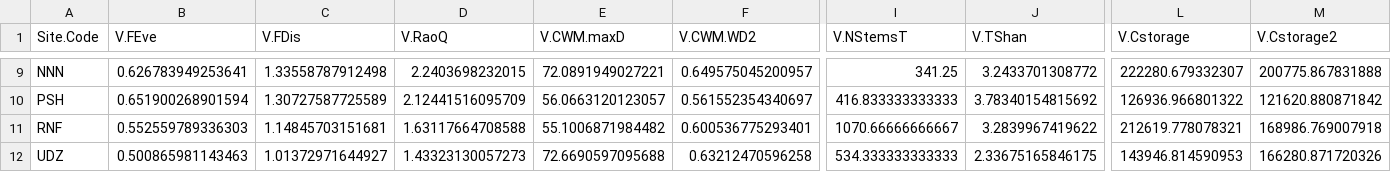
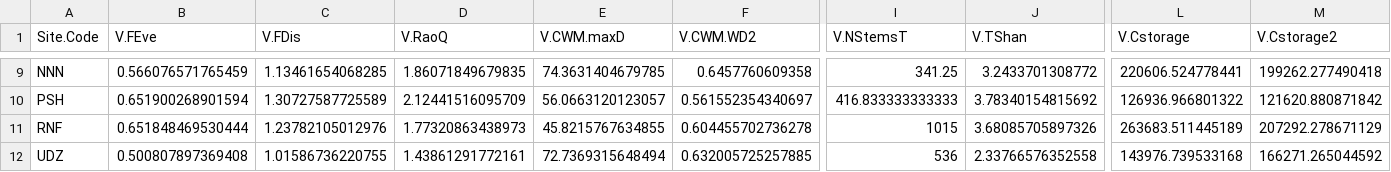
Before and after one commit to lbeaudrot/Species-Richness, a CSV file: PlantDiversityCalculations.csv, drawn as a sheet; only a part is shown, gaps mark what is left out; the diff covers the shown part only; the diff names each change by its address in the sheet, - before the commit and + after, or states it on an @@ line.

```diff
--- a/PlantDiversityCalculations.csv
+++ b/PlantDiversityCalculations.csv
-B9 (V.FEve): 0.626783949253641
+B9 (V.FEve): 0.566076571765459
-C9 (V.FDis): 1.33558787912498
+C9 (V.FDis): 1.13461654068285
-D9 (V.RaoQ): 2.2403698232015
+D9 (V.RaoQ): 1.86071849679835
-E9 (V.CWM.maxD): 72.0891949027221
+E9 (V.CWM.maxD): 74.3631404679785
-F9 (V.CWM.WD2): 0.649575045200957
+F9 (V.CWM.WD2): 0.6457760609358
-L9 (V.Cstorage): 222280.679332307
+L9 (V.Cstorage): 220606.524778441
-M9 (V.Cstorage2): 200775.867831888
+M9 (V.Cstorage2): 199262.277490418
-B11 (V.FEve): 0.552559789336303
+B11 (V.FEve): 0.651848469530444
-C11 (V.FDis): 1.14845703151681
+C11 (V.FDis): 1.23782105012976
-D11 (V.RaoQ): 1.63117664708588
+D11 (V.RaoQ): 1.77320863438973
-E11 (V.CWM.maxD): 55.1006871984482
+E11 (V.CWM.maxD): 45.8215767634855
-F11 (V.CWM.WD2): 0.600536775293401
+F11 (V.CWM.WD2): 0.604455702736278
-I11 (V.NStemsT): 1070.66666666667
+I11 (V.NStemsT): 1015
-J11 (V.TShan): 3.2839967419622
+J11 (V.TShan): 3.68085705897326
-L11 (V.Cstorage): 212619.778078321
+L11 (V.Cstorage): 263683.511445189
-M11 (V.Cstorage2): 168986.769007918
+M11 (V.Cstorage2): 207292.278671129
-B12 (V.FEve): 0.500865981143463
+B12 (V.FEve): 0.500807897369408
-C12 (V.FDis): 1.01372971644927
+C12 (V.FDis): 1.01586736220755
-D12 (V.RaoQ): 1.43323130057273
+D12 (V.RaoQ): 1.43861291772161
-E12 (V.CWM.maxD): 72.6690597095688
+E12 (V.CWM.maxD): 72.7369315648494
-F12 (V.CWM.WD2): 0.63212470596258
+F12 (V.CWM.WD2): 0.632005725257885
-I12 (V.NStemsT): 534.333333333333
+I12 (V.NStemsT): 536
-J12 (V.TShan): 2.33675165846175
+J12 (V.TShan): 2.33766576352558
-L12 (V.Cstorage): 143946.814590953
+L12 (V.Cstorage): 143976.739533168
-M12 (V.Cstorage2): 166280.871720326
+M12 (V.Cstorage2): 166271.265044592
```
Also changed, not shown: 77 edited cells elsewhere in this file, PlantDiversityCalculations_PlotLevel.csv, PlantDiversityVariances.csv, 1 other file.
